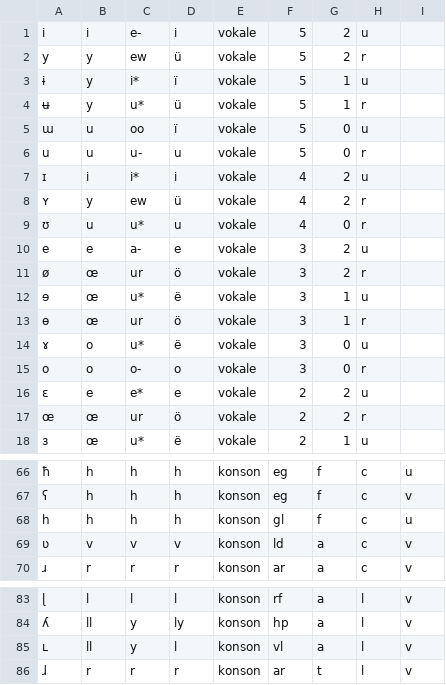
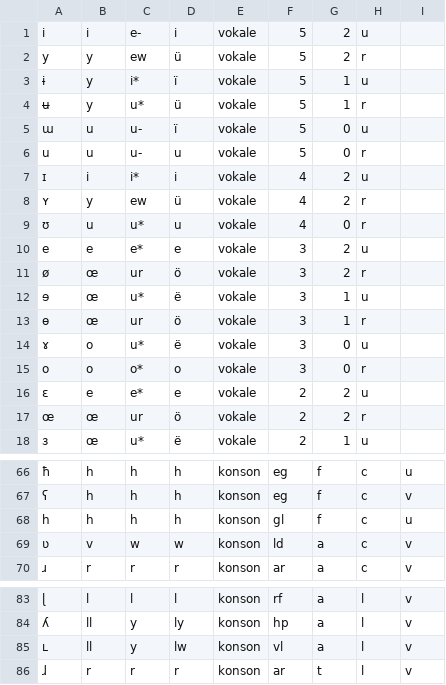
Before and after one commit to jkunimune/dunier, a TSV file: res/alphabet.tsv, drawn as a sheet; only a part is shown, gaps mark what is left out; the diff names each change by its address in the sheet, - before the commit and + after, or states it on an @@ line.

```diff
--- a/res/alphabet.tsv
+++ b/res/alphabet.tsv
-C5: oo
+C5: u-
-C10: a-
+C10: e*
-C15: o-
+C15: o*
-C69: v
+C69: w
-D69: v
+D69: w
-D85: l
+D85: lw
```
Also changed, not shown: 3 other files.
